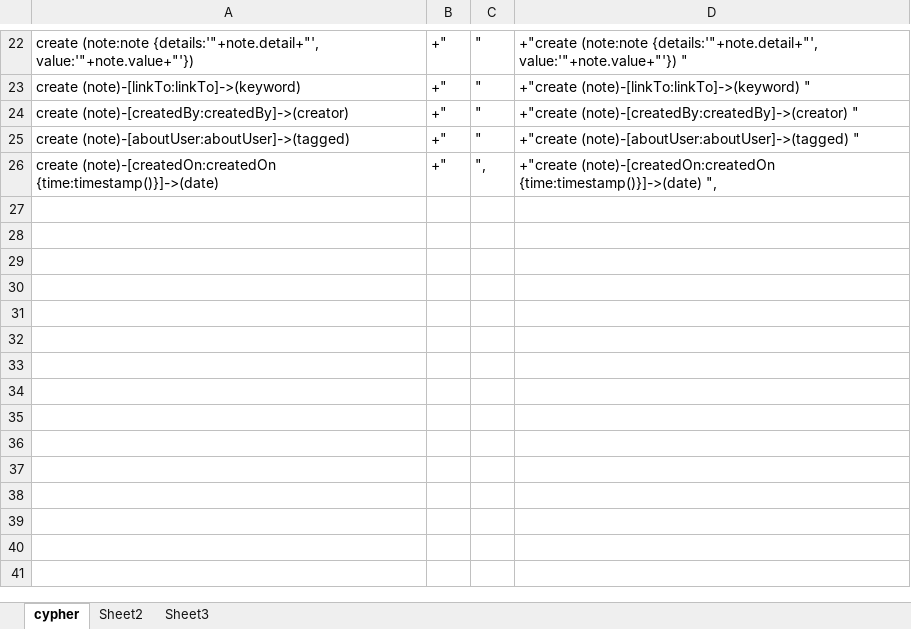
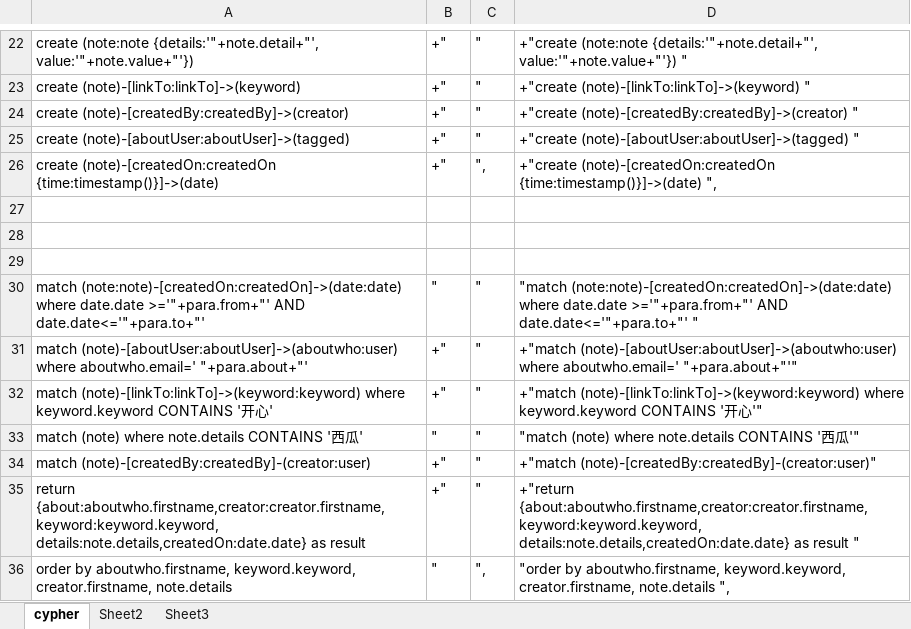
Before and after one commit to sean-liu-au/d-life, an Excel workbook: Document/notes.xlsx, sheet cypher, drawn as a sheet; only a part is shown, gaps mark what is left out; values as stored, in another font and other column widths than the file's, no borders; the diff names each change by its address in the sheet, - before the commit and + after, or states it on an @@ line.

```diff
--- a/Document/notes.xlsx (sheet cypher)
+++ b/Document/notes.xlsx (sheet cypher)
+row 27: (empty)
+row 28: (empty)
+row 29: (empty)
+row 30: match (note:note)-[createdOn:createdOn]->(date:date) where date.date >='"+para.from+"' AND date.date<='"+para.to+"' | " | " | "match (note:note)-[createdOn:createdOn]->(date:date) where date.date >='"+para.from+"' AND date.date<='"+para.to+"' "
+row 31: match (note)-[aboutUser:aboutUser]->(aboutwho:user) where aboutwho.email=' "+para.about+"' | +" | " | +"match (note)-[aboutUser:aboutUser]->(aboutwho:user) where aboutwho.email=' "+para.about+"'"
+row 32: match (note)-[linkTo:linkTo]->(keyword:keyword) where keyword.keyword CONTAINS '开心' | +" | " | +"match (note)-[linkTo:linkTo]->(keyword:keyword) where keyword.keyword CONTAINS '开心'"
+row 33: match (note) where note.details CONTAINS '西瓜' | " | " | "match (note) where note.details CONTAINS '西瓜'"
+row 34: match (note)-[createdBy:createdBy]-(creator:user) | +" | " | +"match (note)-[createdBy:createdBy]-(creator:user)"
+row 35: return {about:aboutwho.firstname,creator:creator.firstname, keyword:keyword.keyword, details:note.details,createdOn:date.date} as result | +" | " | +"return {about:aboutwho.firstname,creator:creator.firstname, keyword:keyword.keyword, details:note.details,createdOn:date.date} as result "
+row 36: order by aboutwho.firstname, keyword.keyword, creator.firstname, note.details | " | ", | "order by aboutwho.firstname, keyword.keyword, creator.firstname, note.details ",
```
Also changed, not shown: 8 other files.
